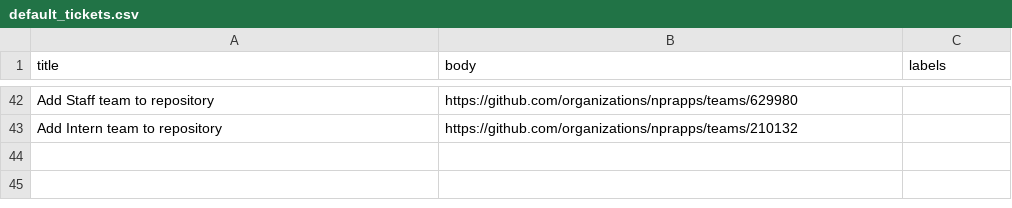
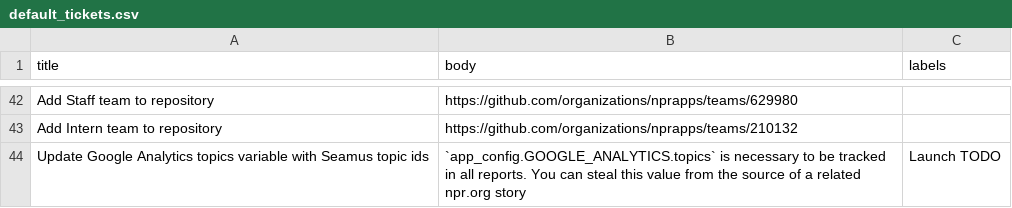
Before and after one commit to nprapps/app-template, a CSV file: etc/default_tickets.csv, drawn as a sheet; only a part is shown, gaps mark what is left out.

Commit message:
Add config and ticket for GA topics. Closes #292.

```diff
--- a/etc/default_tickets.csv
+++ b/etc/default_tickets.csv
@@ -43 +43,2 @@ Add Staff team to repository,https://github.com/organizations/nprapps/teams/6299
 Add Intern team to repository,https://github.com/organizations/nprapps/teams/210132,
+Update Google Analytics topics variable with Seamus topic ids,`app_config.GOOGLE_ANALYTICS.topics` is necessary to be tracked in all reports. You can steal this value from the source of a related npr.org story,Launch TODO
```
Also changed, not shown: 2 other files.
